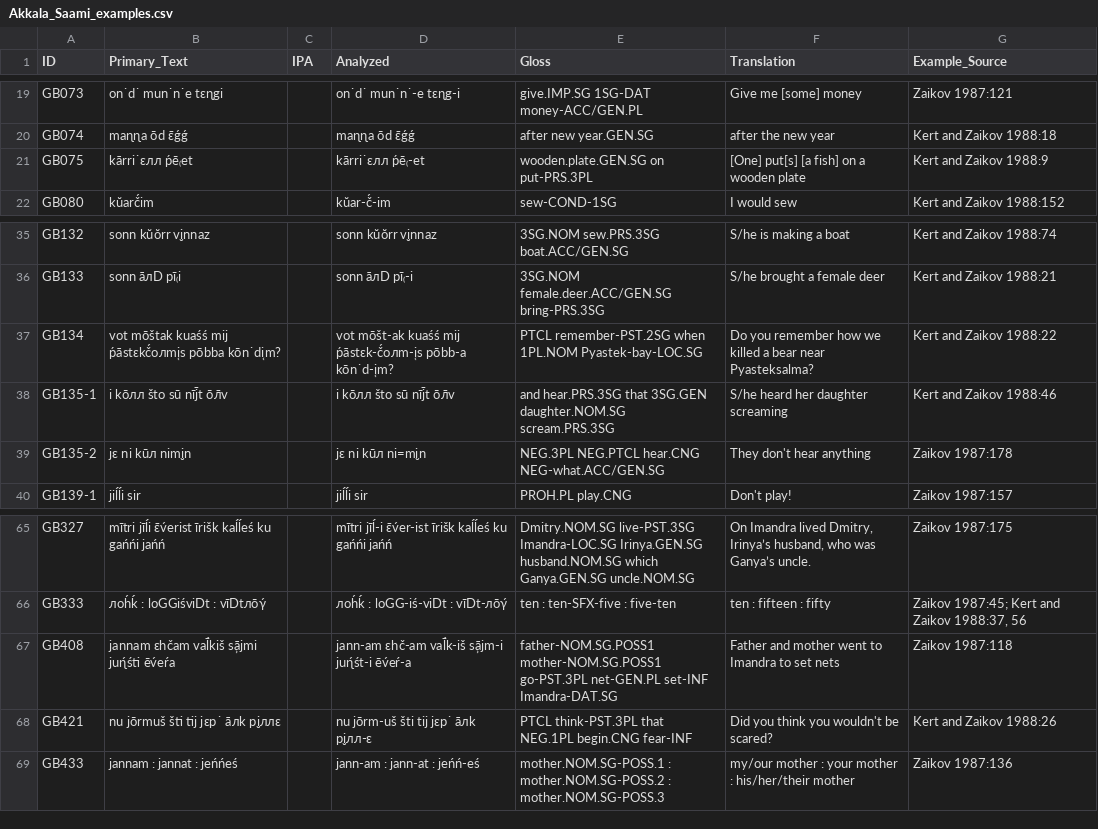
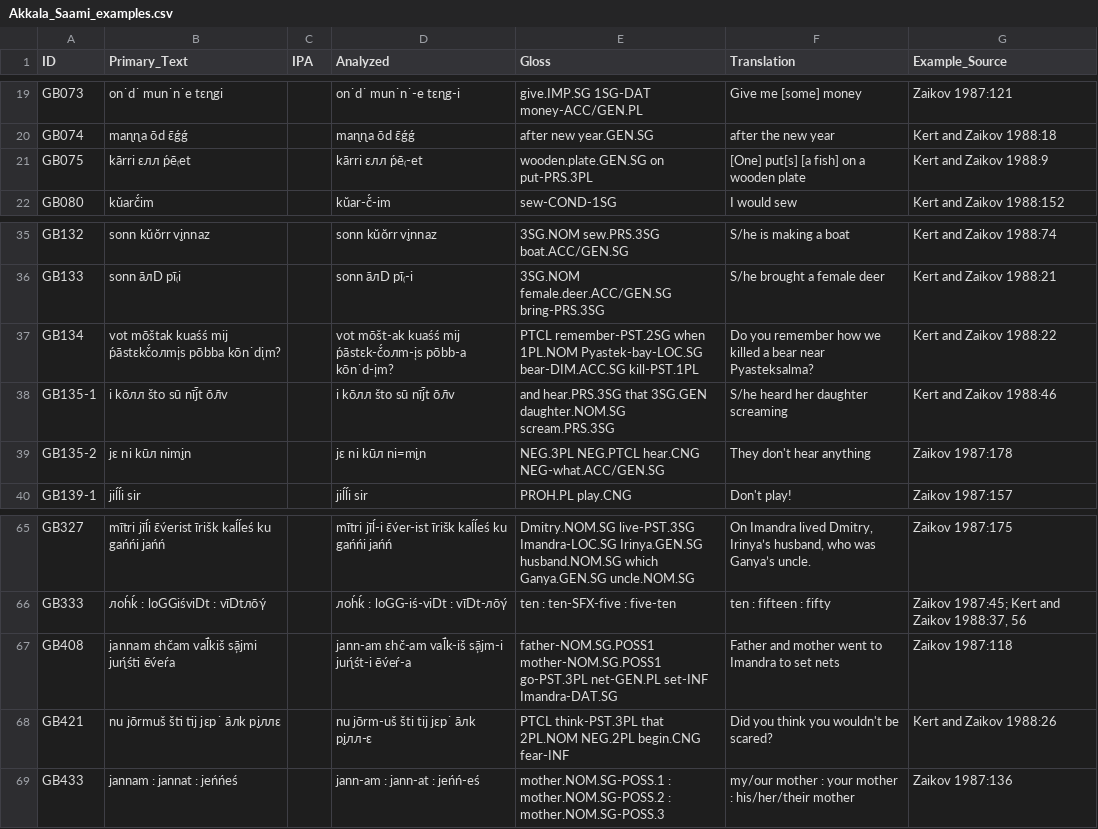
Before and after one commit to cldf-datasets/uratyp, a CSV file: raw/GB/language-tables/Akkala_Saami_examples.csv, drawn as a sheet; only a part is shown, gaps mark what is left out.

```diff
--- a/raw/GB/language-tables/Akkala_Saami_examples.csv
+++ b/raw/GB/language-tables/Akkala_Saami_examples.csv
@@ -20,3 +20,3 @@ GB073,on˙d˙ mun˙n˙e tɛɳgi,,on˙d˙ mun˙n˙-e tɛɳg-i,give.IMP.SG 1SG-DAT
 GB074,maɳɳa ōd ɛ̄ǵǵ,,maɳɳa ōd ɛ̄ǵǵ,after new year.GEN.SG,after the new year,Kert and Zaikov 1988:18
-GB075,kārri˙ɛлл ṕē₍et,,kārri˙ɛлл ṕē₍-et,wooden.plate.GEN.SG on put-PRS.3PL,[One] put[s] [a fish] on a wooden plate,Kert and Zaikov 1988:9
+GB075,kārri ɛлл ṕē₍et,,kārri ɛлл ṕē₍-et,wooden.plate.GEN.SG on put-PRS.3PL,[One] put[s] [a fish] on a wooden plate,Kert and Zaikov 1988:9
 GB080,kŭarč́im,,kŭar-č́-im,sew-COND-1SG,I would sew,Kert and Zaikov 1988:152
@@ -36,3 +36,3 @@ GB132,sonn kŭŏrr vi̮nnaz ,,sonn kŭŏrr vi̮nnaz ,3SG.NOM sew.PRS.3SG boat.AC
 GB133,sonn āлD pī₍i,,sonn āлD pī₍-i,3SG.NOM female.deer.ACC/GEN.SG bring-PRS.3SG,S/he brought a female deer,Kert and Zaikov 1988:21
-GB134,vot mōštak kuaśś mij ṕāstɛkč́oлmi͔s pōbba kōn˙di͔m?,,vot mōšt-ak kuaśś mij ṕāstɛk-č́oлm-i͔s pōbb-a kōn˙d-i͔m?,PTCL remember-PST.2SG when 1PL.NOM Pyastek-bay-LOC.SG,Do you remember how we killed a bear near Pyasteksalma?,Kert and Zaikov 1988:22
+GB134,vot mōštak kuaśś mij ṕāstɛkč́oлmi͔s pōbba kōn˙di͔m?,,vot mōšt-ak kuaśś mij ṕāstɛk-č́oлm-i͔s pōbb-a kōn˙d-i͔m?,PTCL remember-PST.2SG when 1PL.NOM Pyastek-bay-LOC.SG bear-DIM.ACC.SG kill-PST.1PL,Do you remember how we killed a bear near Pyasteksalma?,Kert and Zaikov 1988:22
 GB135-1,i kōлл što sū nīj̄t ōл̄v,,i kōлл što sū nīj̄t ōл̄v,and hear.PRS.3SG that 3SG.GEN daughter.NOM.SG scream.PRS.3SG,S/he heard her daughter screaming,Kert and Zaikov 1988:46
@@ -67,3 +67,3 @@ GB333,лoh́ḱ : loGGiśviDt : vīDtлōγ́,,лoh́ḱ : loGG-iś-viDt : vīDt
 GB408,jannam ɛhčam val̄́kiš sā͕jmi juɳ́śti ēv́eŕa,,jann-am ɛhč-am val̄́k-iš sā͕jm-i juɳ́śt-i ēv́eŕ-a,father-NOM.SG.POSS1 mother-NOM.SG.POSS1 go-PST.3PL net-GEN.PL set-INF Imandra-DAT.SG,Father and mother went to Imandra to set nets,Zaikov 1987:118
-GB421,nu jōrmuš šti tij jɛp˙ āлk pi̮ллɛ,,nu jōrm-uš šti tij jɛp˙ āлk pi̮лл-ɛ,PTCL think-PST.3PL that NEG.1PL begin.CNG fear-INF,Did you think you wouldn't be scared?,Kert and Zaikov 1988:26
+GB421,nu jōrmuš šti tij jɛp˙ āлk pi̮ллɛ,,nu jōrm-uš šti tij jɛp˙ āлk pi̮лл-ɛ,PTCL think-PST.3PL that 2PL.NOM NEG.2PL begin.CNG fear-INF,Did you think you wouldn't be scared?,Kert and Zaikov 1988:26
 GB433,jannam : jannat : jeńńeś,,jann-am : jann-at : jeńń-eś,mother.NOM.SG-POSS.1 : mother.NOM.SG-POSS.2 : mother.NOM.SG-POSS.3,my/our mother : your mother : his/her/their mother,Zaikov 1987:136
```
Also changed, not shown: raw/GB/language-tables/Livvi_Karelian_examples.csv, raw/GB/language-tables/North_Karelian_examples.csv, 21 other files.
